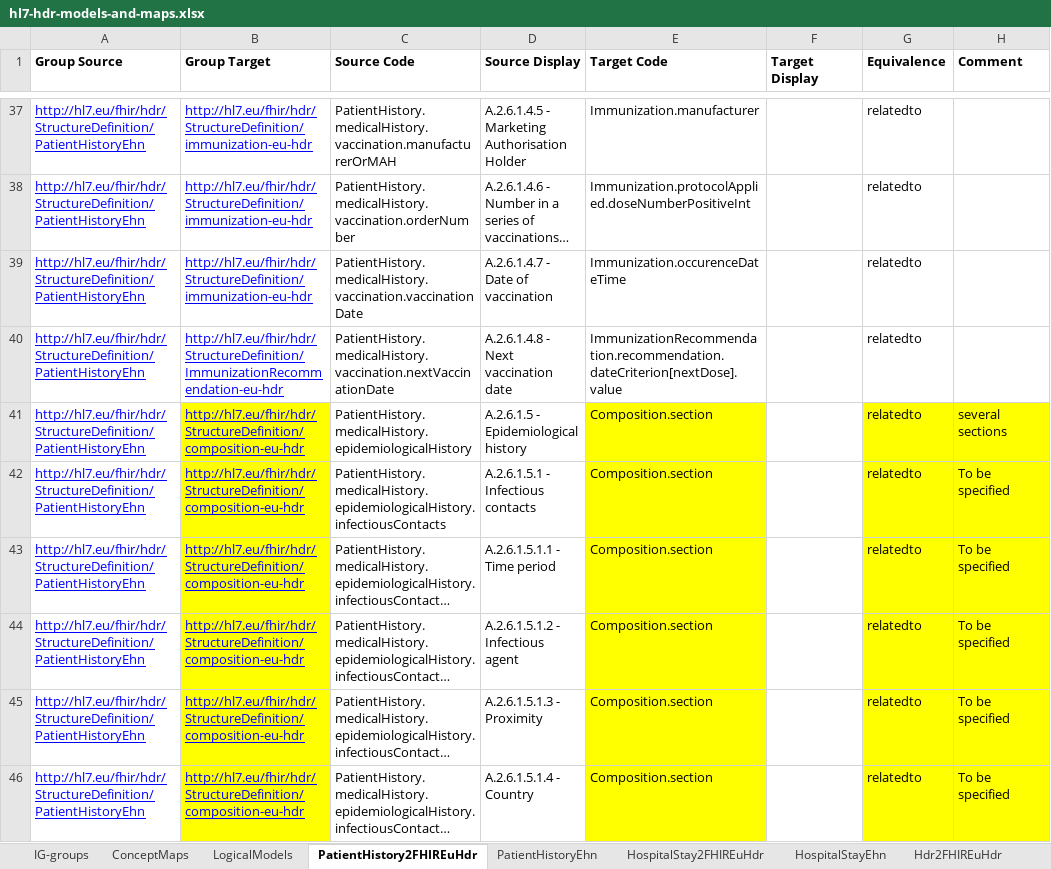
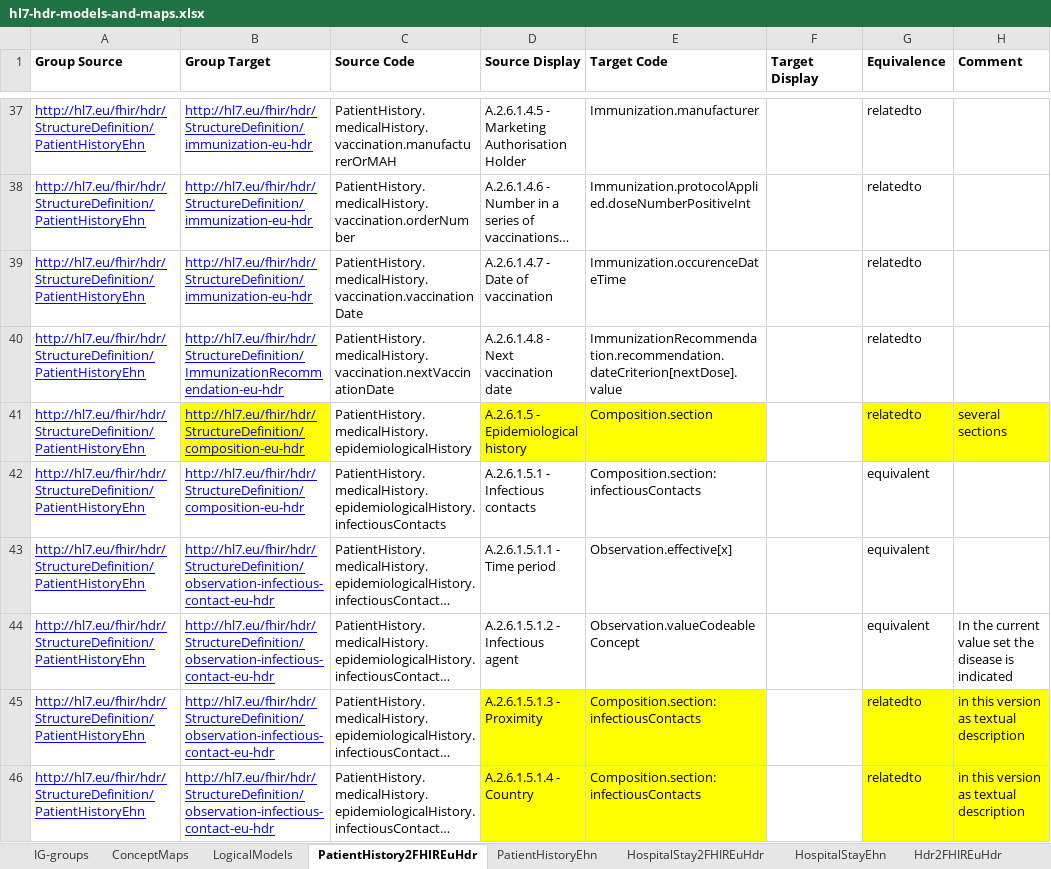
Before and after one commit to hl7-eu/hdr, an Excel workbook: models-src/hl7-hdr-models-and-maps.xlsx, sheet PatientHistory2FHIREuHdr, drawn as a sheet; only a part is shown, gaps mark what is left out; long unchanged cells end in …; values as stored, in another font and other column widths than the file's, no borders; the diff covers the shown part only; the diff names each change by its address in the sheet, - before the commit and + after, or states it on an @@ line.

```diff
--- a/models-src/hl7-hdr-models-and-maps.xlsx (sheet PatientHistory2FHIREuHdr)
+++ b/models-src/hl7-hdr-models-and-maps.xlsx (sheet PatientHistory2FHIREuHdr)
-D41 fill: none
+D41 fill: #FFFF00
-B42:B46 fill: #FFFF00
+B42:B46 fill: none
-E42 (Target Code): Composition.section
+E42 (Target Code): Composition.section:infectiousContacts
-E42:E44 fill: #FFFF00
+E42:E44 fill: none
-G42:G44 (Equivalence): relatedto
+G42:G44 (Equivalence): equivalent
-G42:H44 fill: #FFFF00
+G42:H44 fill: none
-H42:H43 (Comment): To be specified
+H42:H43 (Comment): (empty)
-B43:B46 (Group Target): http://hl7.eu/fhir/hdr/StructureDefinition/composition-eu-hdr
+B43:B46 (Group Target): http://hl7.eu/fhir/hdr/StructureDefinition/observation-infectious-contact-eu-hdr
-E43 (Target Code): Composition.section
+E43 (Target Code): Observation.effective[x]
-E44 (Target Code): Composition.section
+E44 (Target Code): Observation.valueCodeableConcept
-H44 (Comment): To be specified
+H44 (Comment): In the current value set the disease is indicated
-D45:D46 fill: none
+D45:D46 fill: #FFFF00
-E45:E46 (Target Code): Composition.section
+E45:E46 (Target Code): Composition.section:infectiousContacts
-H45:H46 (Comment): To be specified
+H45:H46 (Comment): in this version as textual description
```
Also changed, not shown: 18 edited cells and cell formats elsewhere in this sheet, sheet AdmissionEvaluationEhn, sheet ConceptMaps, sheet FunctionalStatus2FHIREuHdr, sheet LogicalModels, sheet IG-groups, other sheet tabs, 18 other files.
